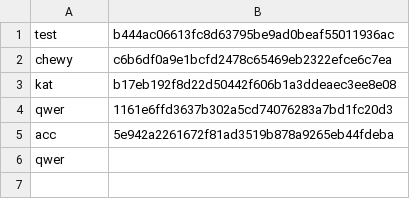
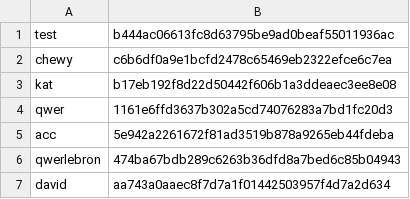
Before and after one commit to dhiraj-patel/dpatel_login, a CSV file: data/data.csv, drawn as a sheet.

```diff
--- a/data/data.csv
+++ b/data/data.csv
@@ -5,2 +5,3 @@ qwer,1161e6ffd3637b302a5cd74076283a7bd1fc20d3
 acc,5e942a2261672f81ad3519b878a9265eb44fdeba
-qwer
+qwerlebron,474ba67bdb289c6263b36dfd8a7bed6c85b04943
+david,aa743a0aaec8f7d7a1f01442503957f4d7a2d634
```
Also changed, not shown: 7 other files.
